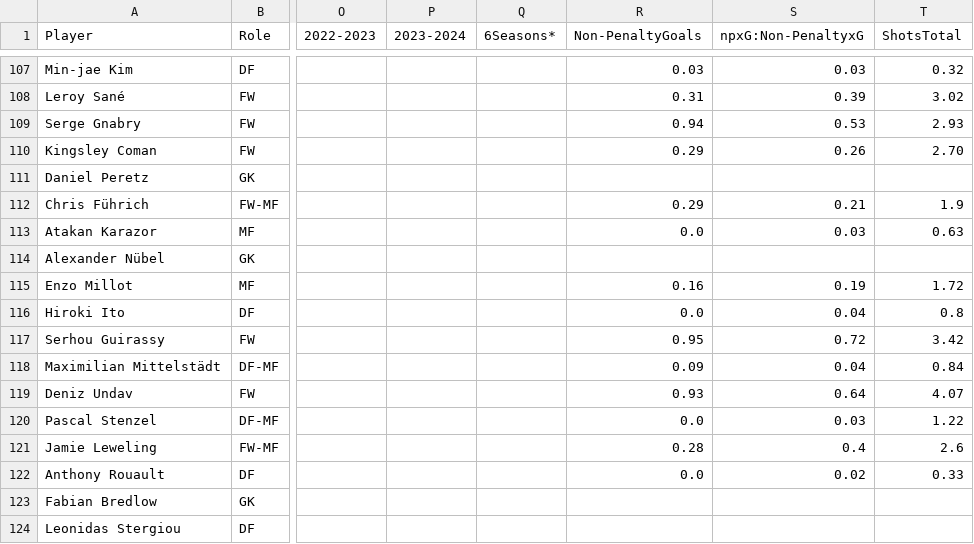
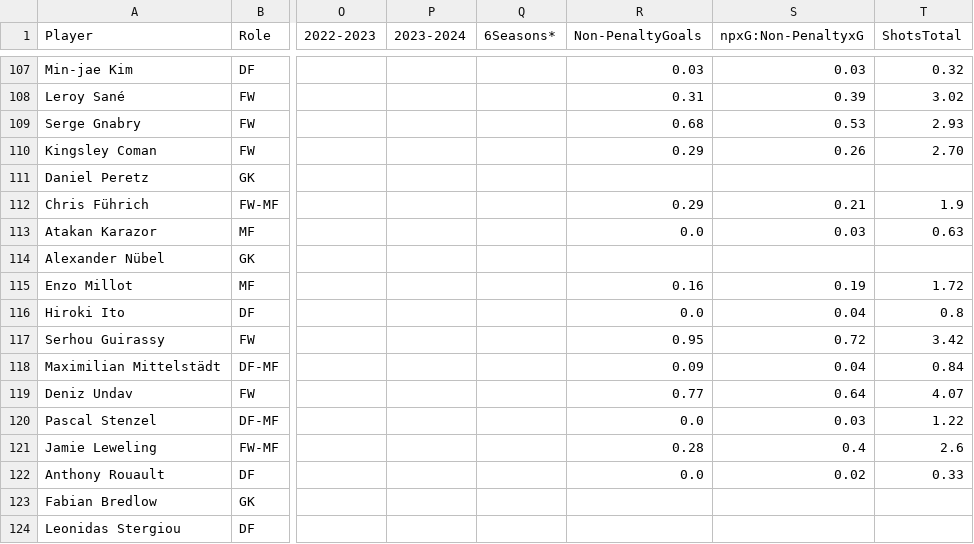
Before and after one commit to federicopaschetta/FootballPlayersAnalysis, a CSV file: German Bundesliga/fbr_data.csv, drawn as a sheet; only a part is shown, gaps mark what is left out; the diff names each change by its address in the sheet, - before the commit and + after, or states it on an @@ line.

```diff
--- a/German Bundesliga/fbr_data.csv
+++ b/German Bundesliga/fbr_data.csv
-R109 (Non-PenaltyGoals): 0.94
+R109 (Non-PenaltyGoals): 0.68
-R119 (Non-PenaltyGoals): 0.93
+R119 (Non-PenaltyGoals): 0.77
```
Also changed, not shown: Italian Serie A/fbr_data.csv, players_df.csv, 2 other files.
